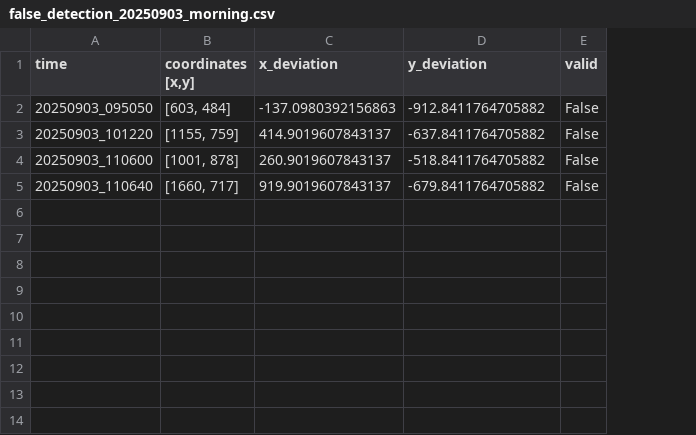
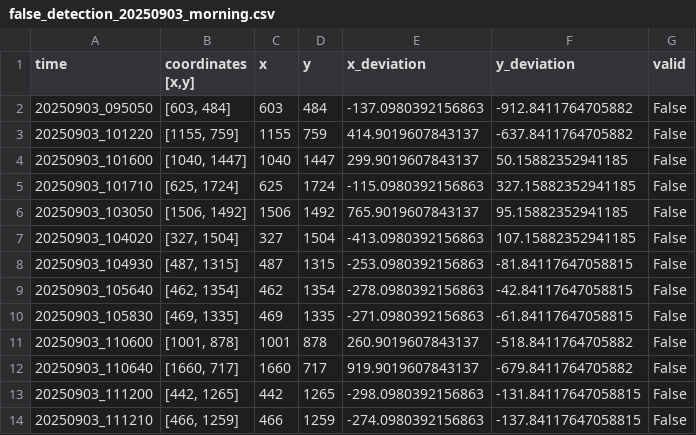
Before and after one commit to begumaltikulac/semikite, a CSV file: src/autokite/coordinates/20250903/false_detection_20250903_morning.csv, drawn as a sheet; the diff names each change by its address in the sheet, - before the commit and + after, or states it on an @@ line.

Commit message:
adding the elevation analysis to the 20250903 morning launch

```diff
--- a/src/autokite/coordinates/20250903/false_detection_20250903_morning.csv
+++ b/src/autokite/coordinates/20250903/false_detection_20250903_morning.csv
+column C (x), rows 2-3: 603 | 1155; rows 11-12: 1001 | 1660
+column D (y), rows 2-3: 484 | 759; rows 11-12: 878 | 717
+row 4: 20250903_101600 | [1040, 1447] | 1040 | 1447 | 299.9019607843137 | 50.15882352941185 | False
+row 5: 20250903_101710 | [625, 1724] | 625 | 1724 | -115.0980392156863 | 327.15882352941185 | False
+row 6: 20250903_103050 | [1506, 1492] | 1506 | 1492 | 765.9019607843137 | 95.15882352941185 | False
+row 7: 20250903_104020 | [327, 1504] | 327 | 1504 | -413.0980392156863 | 107.15882352941185 | False
+row 8: 20250903_104930 | [487, 1315] | 487 | 1315 | -253.0980392156863 | -81.84117647058815 | False
+row 9: 20250903_105640 | [462, 1354] | 462 | 1354 | -278.0980392156863 | -42.84117647058815 | False
+row 10: 20250903_105830 | [469, 1335] | 469 | 1335 | -271.0980392156863 | -61.84117647058815 | False
+row 13: 20250903_111200 | [442, 1265] | 442 | 1265 | -298.0980392156863 | -131.84117647058815 | False
+row 14: 20250903_111210 | [466, 1259] | 466 | 1259 | -274.0980392156863 | -137.84117647058815 | False
```
Also changed, not shown: 2 other files.
